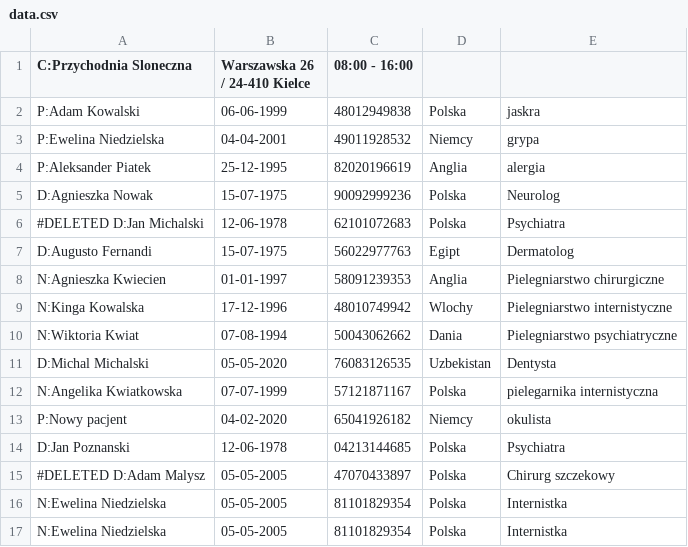
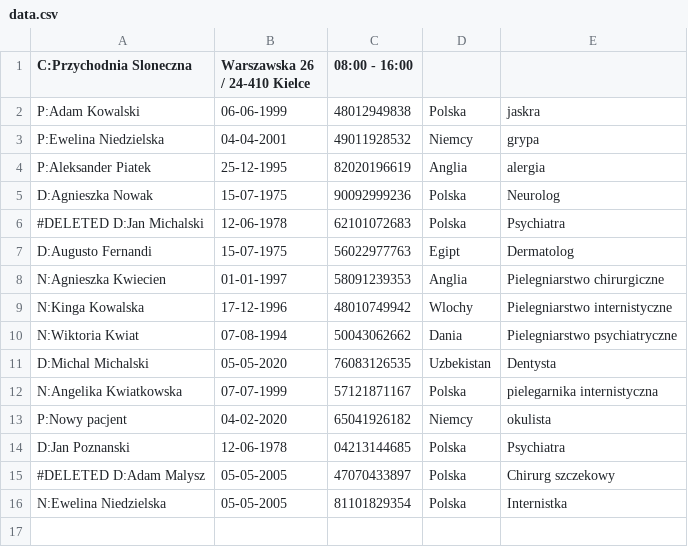
Before and after one commit to hightt/Clinic, a CSV file: data.csv, drawn as a sheet; the diff names each change by its address in the sheet, - before the commit and + after, or states it on an @@ line.

Commit message:
Modify file data.csv

```diff
--- a/data.csv
+++ b/data.csv
-row 17: N:Ewelina Niedzielska | 05-05-2005 | 81101829354 | Polska | Internistka
```
